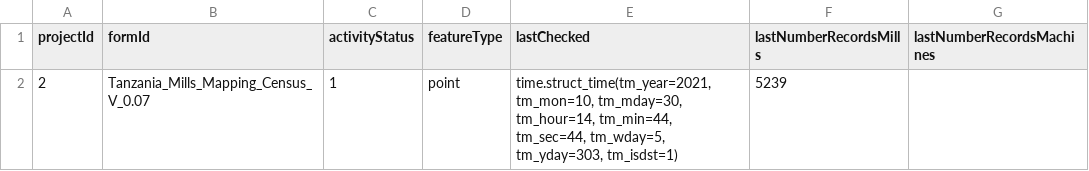
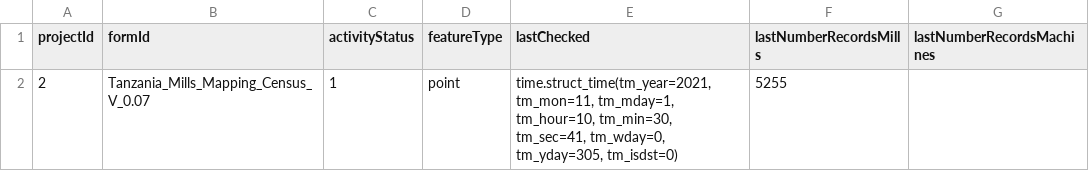
Before and after one commit to timlamec/MillsMap-1, a CSV file: app/static/form_config.csv, drawn as a sheet.

```diff
--- a/app/static/form_config.csv
+++ b/app/static/form_config.csv
@@ -1,2 +1,2 @@
 projectId,formId,activityStatus,featureType,lastChecked,lastNumberRecordsMills,lastNumberRecordsMachines
-2,Tanzania_Mills_Mapping_Census_V_0.07,1,point,"time.struct_time(tm_year=2021, tm_mon=10, tm_mday=30, tm_hour=14, tm_min=44, tm_sec=44, tm_wday=5, tm_yday=303, tm_isdst=1)",5239,
+2,Tanzania_Mills_Mapping_Census_V_0.07,1,point,"time.struct_time(tm_year=2021, tm_mon=11, tm_mday=1, tm_hour=10, tm_min=30, tm_sec=41, tm_wday=0, tm_yday=305, tm_isdst=0)",5255,
```
Also changed, not shown: 15 other files.
